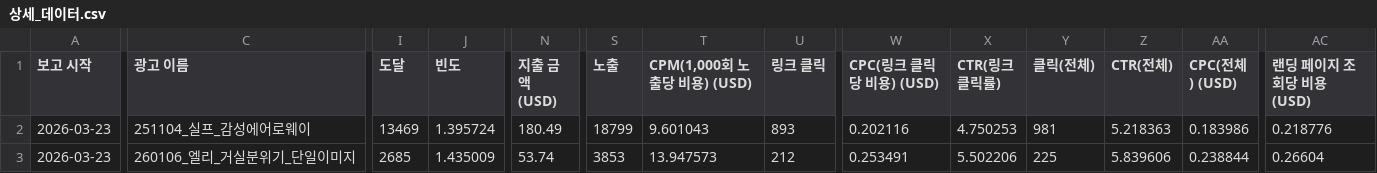
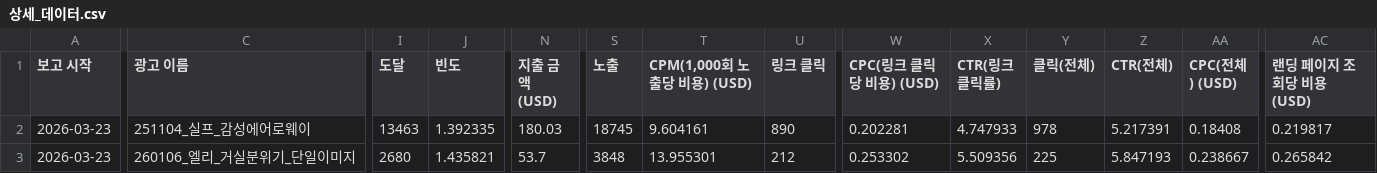
Before and after one commit to kitt-ai-com/ai-agent, a CSV file: output/meta-ad/에어로웨이/상세_데이터.csv, drawn as a sheet; only a part is shown, gaps mark what is left out; the diff covers the shown part only; the diff names each change by its address in the sheet, - before the commit and + after, or states it on an @@ line.

```diff
--- a/output/meta-ad/에어로웨이/상세_데이터.csv
+++ b/output/meta-ad/에어로웨이/상세_데이터.csv
-I2 (도달): 13469
+I2 (도달): 13463
-J2 (빈도): 1.395724
+J2 (빈도): 1.392335
-N2 (지출 금액 (USD)): 180.49
+N2 (지출 금액 (USD)): 180.03
-S2 (노출): 18799
+S2 (노출): 18745
-T2 (CPM(1,000회 노출당 비용) (USD)): 9.601043
+T2 (CPM(1,000회 노출당 비용) (USD)): 9.604161
-U2 (링크 클릭): 893
+U2 (링크 클릭): 890
-W2 (CPC(링크 클릭당 비용) (USD)): 0.202116
+W2 (CPC(링크 클릭당 비용) (USD)): 0.202281
-X2 (CTR(링크 클릭률)): 4.750253
+X2 (CTR(링크 클릭률)): 4.747933
-Y2 (클릭(전체)): 981
+Y2 (클릭(전체)): 978
-Z2 (CTR(전체)): 5.218363
+Z2 (CTR(전체)): 5.217391
-AA2 (CPC(전체) (USD)): 0.183986
+AA2 (CPC(전체) (USD)): 0.18408
-AC2 (랜딩 페이지 조회당 비용 (USD)): 0.218776
+AC2 (랜딩 페이지 조회당 비용 (USD)): 0.219817
-I3 (도달): 2685
+I3 (도달): 2680
-J3 (빈도): 1.435009
+J3 (빈도): 1.435821
-N3 (지출 금액 (USD)): 53.74
+N3 (지출 금액 (USD)): 53.7
-S3 (노출): 3853
+S3 (노출): 3848
-T3 (CPM(1,000회 노출당 비용) (USD)): 13.947573
+T3 (CPM(1,000회 노출당 비용) (USD)): 13.955301
-W3 (CPC(링크 클릭당 비용) (USD)): 0.253491
+W3 (CPC(링크 클릭당 비용) (USD)): 0.253302
-X3 (CTR(링크 클릭률)): 5.502206
+X3 (CTR(링크 클릭률)): 5.509356
-Z3 (CTR(전체)): 5.839606
+Z3 (CTR(전체)): 5.847193
-AA3 (CPC(전체) (USD)): 0.238844
+AA3 (CPC(전체) (USD)): 0.238667
-AC3 (랜딩 페이지 조회당 비용 (USD)): 0.26604
+AC3 (랜딩 페이지 조회당 비용 (USD)): 0.265842
```
Also changed, not shown: 30 edited cells elsewhere in this file, output/meta-ad/독점마켓/상세_데이터.csv, output/meta-ad/리바스인테리어/상세_데이터.csv, 42 other files.
